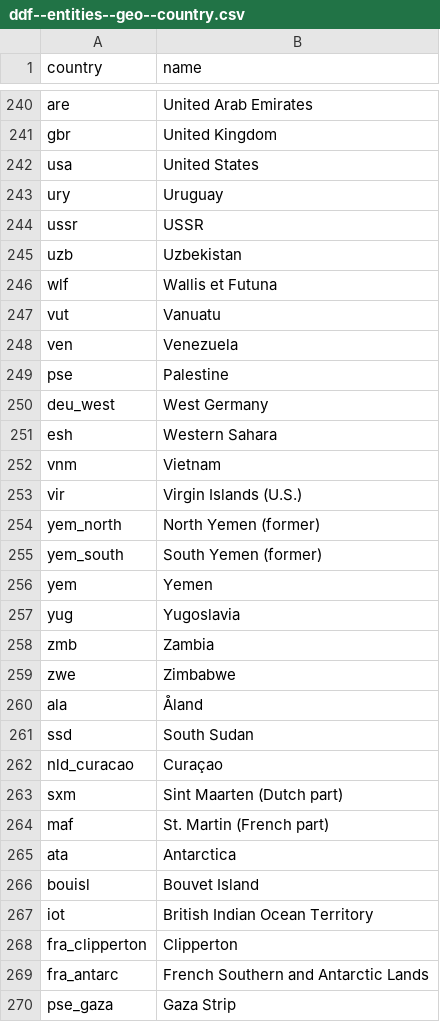
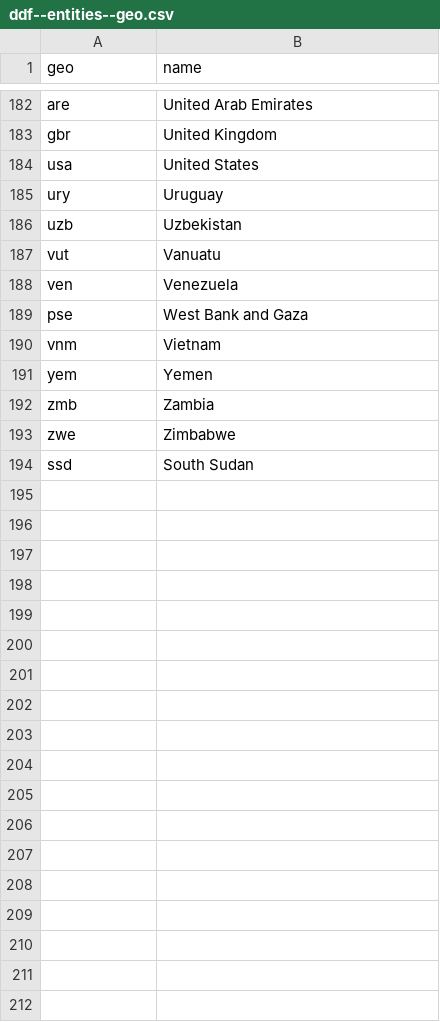
Before and after one commit to open-numbers/ddf--gapminder--gdp_per_capita_cppp, a CSV file: ddf--entities--geo.csv (was ddf--entities--geo--country.csv), drawn as a sheet; only a part is shown, gaps mark what is left out; the diff covers the shown part only.

Commit message:
update script and dataset
now using new source file:
https://docs.google.com/spreadsheets/d/1n9ql6TebePZEDtxVd3JwBgFwqsz5JV4RzcR9GoKz0kg

```diff
--- a/ddf--entities--geo--country.csv
+++ b/ddf--entities--geo.csv
@@ -1 +1 @@
-country,name
+geo,name
@@ -244,28 +185,10 @@ usa,United States
 ury,Uruguay
-ussr,USSR
 uzb,Uzbekistan
-wlf,Wallis et Futuna
 vut,Vanuatu
 ven,Venezuela
-pse,Palestine
-deu_west,West Germany
-esh,Western Sahara
+pse,West Bank and Gaza
 vnm,Vietnam
-vir,Virgin Islands (U.S.)
-yem_north,North Yemen (former)
-yem_south,South Yemen (former)
 yem,Yemen
-yug,Yugoslavia
 zmb,Zambia
 zwe,Zimbabwe
-ala,Åland
 ssd,South Sudan
-nld_curacao,Curaçao
-sxm,Sint Maarten (Dutch part)
-maf,St. Martin (French part)
-ata,Antarctica
-bouisl,Bouvet Island
-iot,British Indian Ocean Territory
-fra_clipperton,Clipperton
-fra_antarc,French Southern and Antarctic Lands
-pse_gaza,Gaza Strip
```
Also changed, not shown: 64 removed rows elsewhere in this file, 10 other files.
